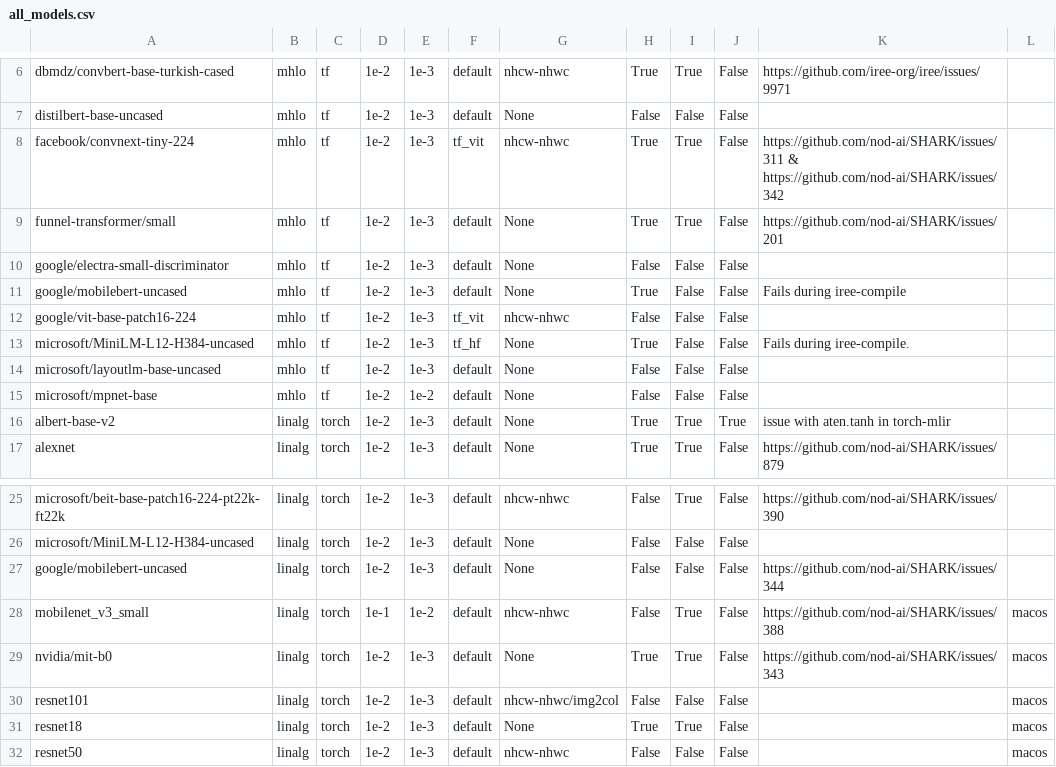
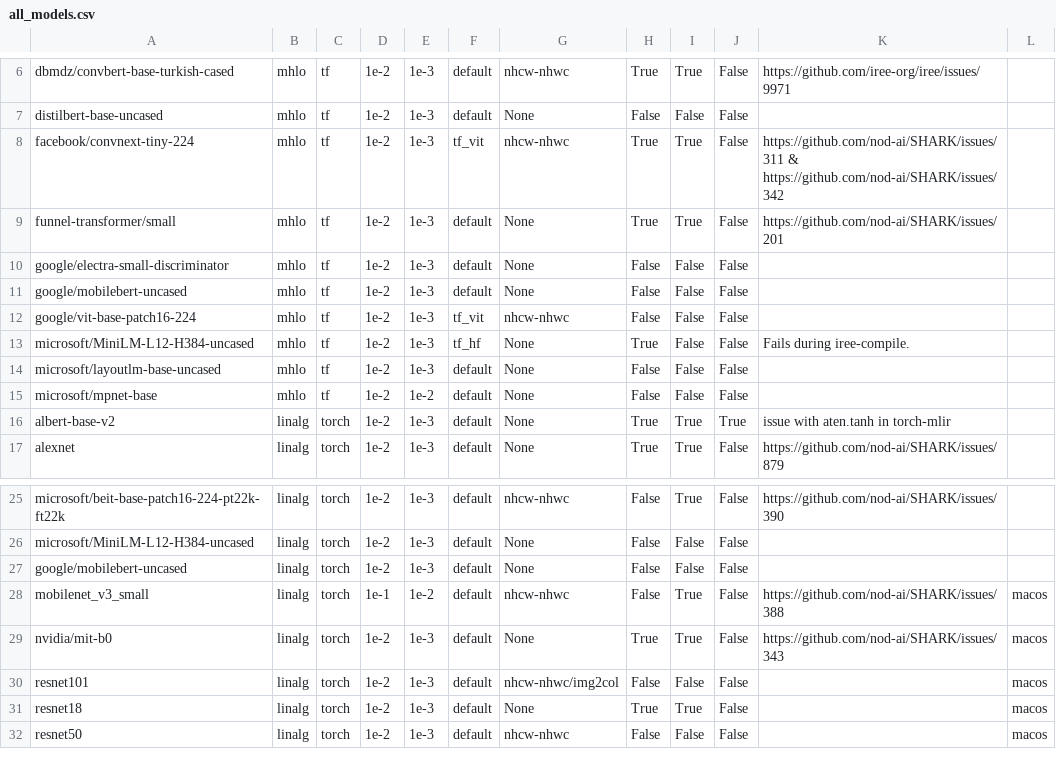
Before and after one commit to nod-ai/SHARK-Studio, a CSV file: tank/all_models.csv, drawn as a sheet; only a part is shown, gaps mark what is left out.

```diff
--- a/tank/all_models.csv
+++ b/tank/all_models.csv
@@ -10,3 +10,3 @@ funnel-transformer/small,mhlo,tf,1e-2,1e-3,default,None,True,True,False,"https:/
 google/electra-small-discriminator,mhlo,tf,1e-2,1e-3,default,None,False,False,False,"",""
-google/mobilebert-uncased,mhlo,tf,1e-2,1e-3,default,None,True,False,False,"Fails during iree-compile",""
+google/mobilebert-uncased,mhlo,tf,1e-2,1e-3,default,None,False,False,False,"",""
 google/vit-base-patch16-224,mhlo,tf,1e-2,1e-3,tf_vit,nhcw-nhwc,False,False,False,"",""
@@ -26,3 +26,3 @@ microsoft/beit-base-patch16-224-pt22k-ft22k,linalg,torch,1e-2,1e-3,default,nhcw-
 microsoft/MiniLM-L12-H384-uncased,linalg,torch,1e-2,1e-3,default,None,False,False,False,"",""
-google/mobilebert-uncased,linalg,torch,1e-2,1e-3,default,None,False,False,False,"https://github.com/nod-ai/SHARK/issues/344",""
+google/mobilebert-uncased,linalg,torch,1e-2,1e-3,default,None,False,False,False,"",""
 mobilenet_v3_small,linalg,torch,1e-1,1e-2,default,nhcw-nhwc,False,True,False,"https://github.com/nod-ai/SHARK/issues/388","macos"
```
Also changed, not shown: 2 other files.
